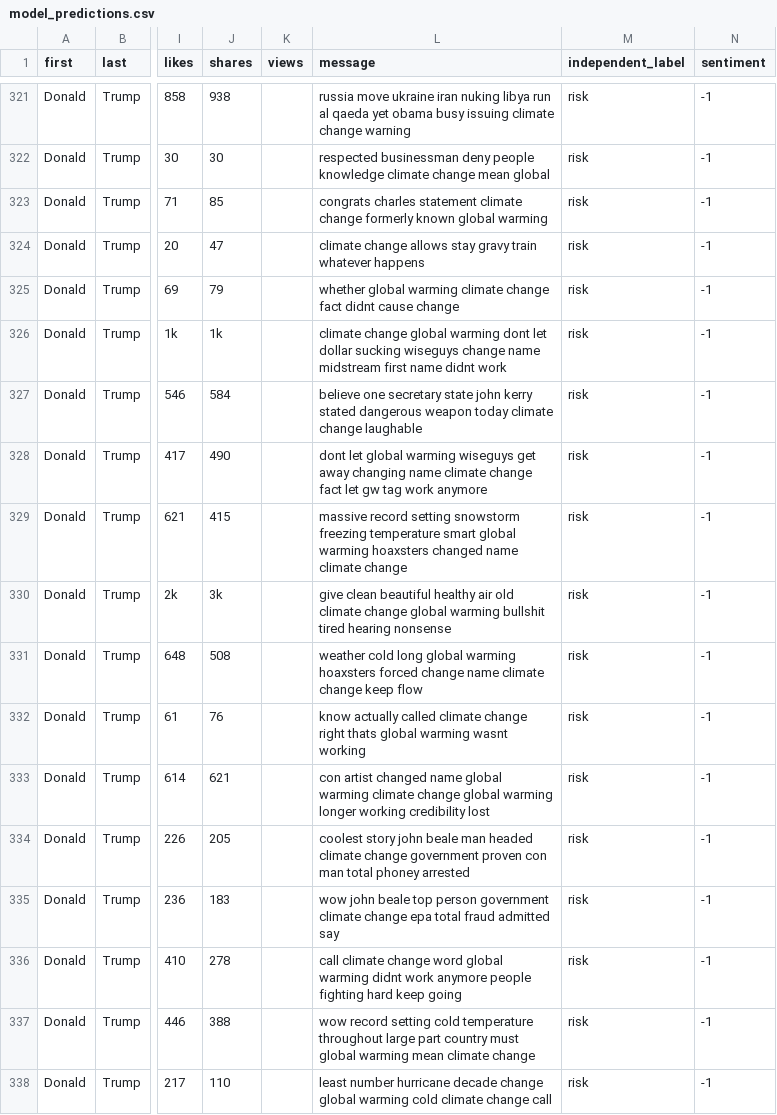
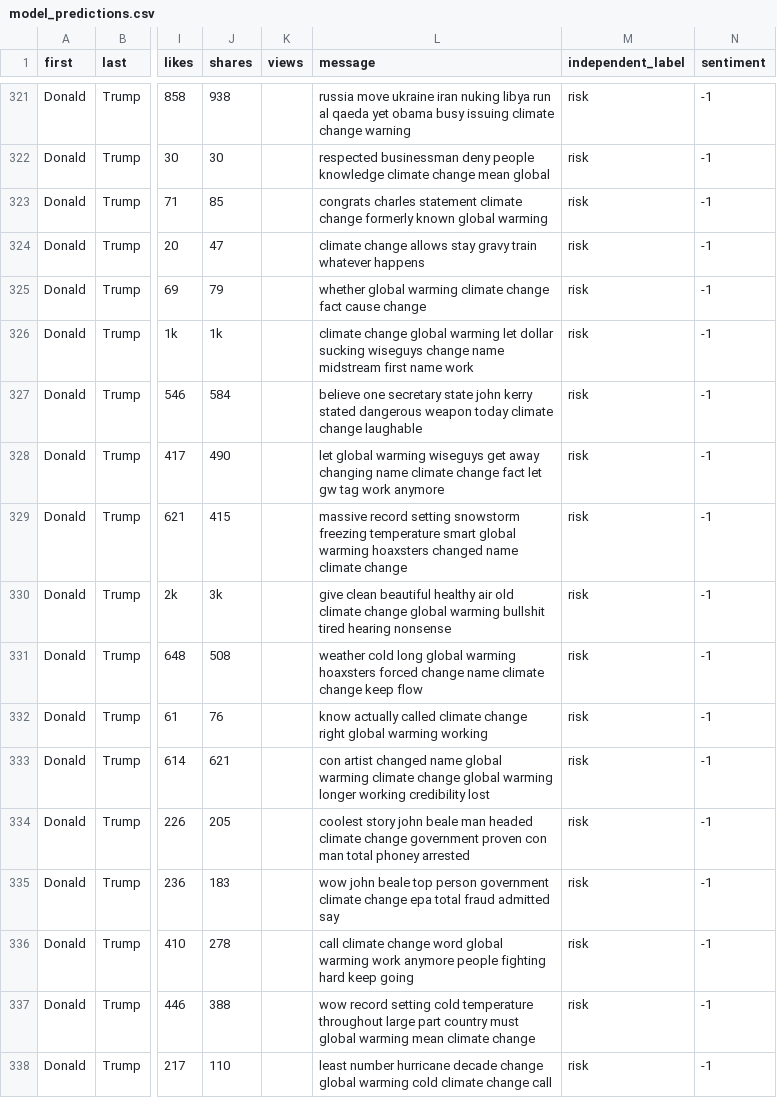
Before and after one commit to kristinmlloyd/ClimateSentiment-Politics-Project, a CSV file: Data/processed-data/model_predictions.csv, drawn as a sheet; only a part is shown, gaps mark what is left out; the diff covers the shown part only; the diff names each change by its address in the sheet, - before the commit and + after, or states it on an @@ line.

Commit message:
work on model

```diff
--- a/Data/processed-data/model_predictions.csv
+++ b/Data/processed-data/model_predictions.csv
-L325 (message): …change fact didnt cause change
+L325 (message): …change fact cause change
-L326 (message): …global warming dont let dollar sucking wiseguys change name midstream first name didnt work
+L326 (message): …global warming let dollar sucking wiseguys change name midstream first name work
-L328 (message): dont let global…
+L328 (message): let global…
-L332 (message): …change right thats global warming wasnt working
+L332 (message): …change right global warming working
-L336 (message): …global warming didnt work anymore…
+L336 (message): …global warming work anymore…
```
Also changed, not shown: 60 edited cells elsewhere in this file, Data/processed-data/President_sentiment.csv, Data/processed-data/Senators_sentiment.csv, 13 other files.
